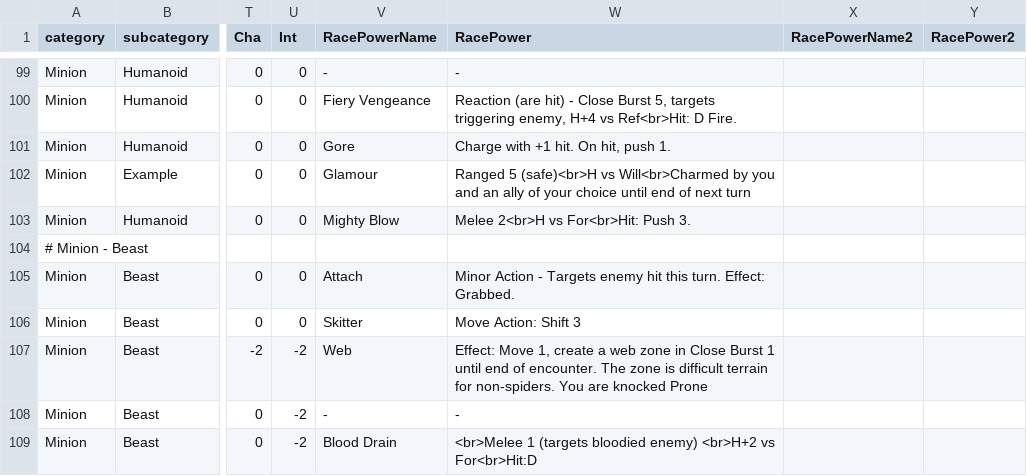
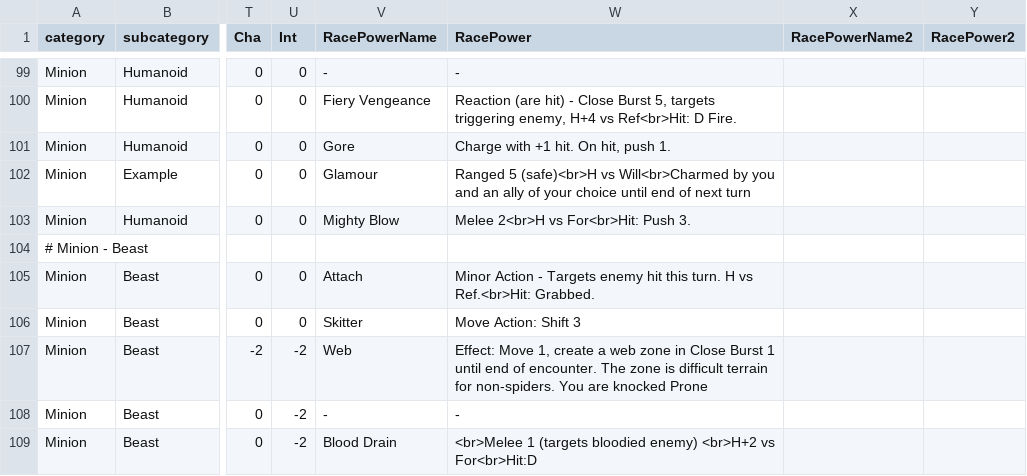
Before and after one commit to capelastegui/sfrpg, a CSV file: inst/raw/monsters/monster_races.csv, drawn as a sheet; only a part is shown, gaps mark what is left out; the diff names each change by its address in the sheet, - before the commit and + after, or states it on an @@ line.

Commit message:
feature #154; New monster classes

```diff
--- a/inst/raw/monsters/monster_races.csv
+++ b/inst/raw/monsters/monster_races.csv
-W105 (RacePower): …this turn. Effect: Grabbed.
+W105 (RacePower): …this turn. H vs Ref.<br>Hit: Grabbed.
```
